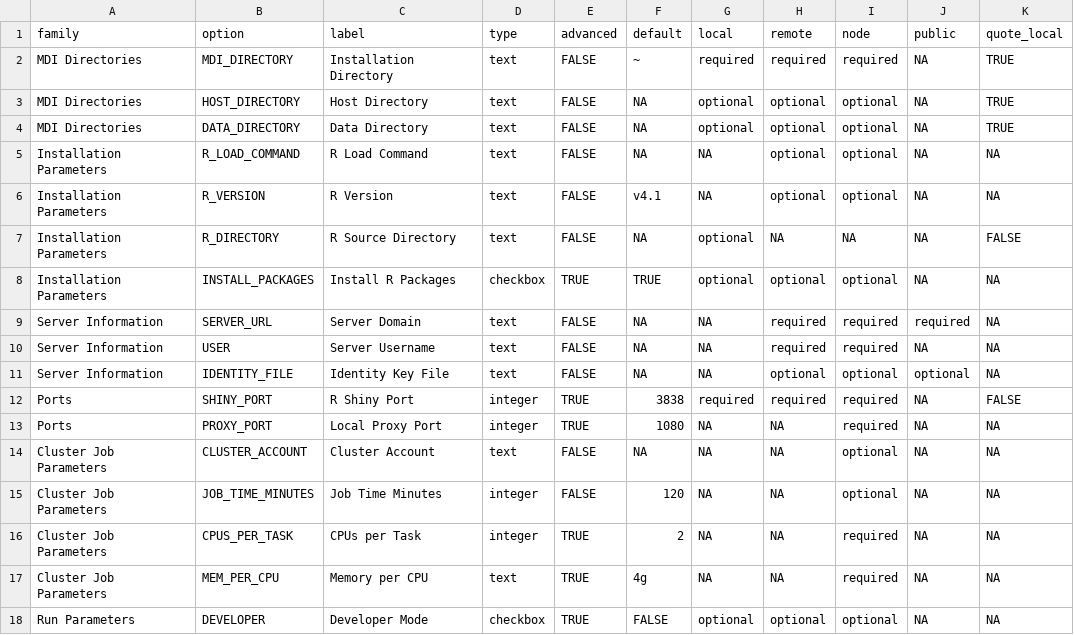
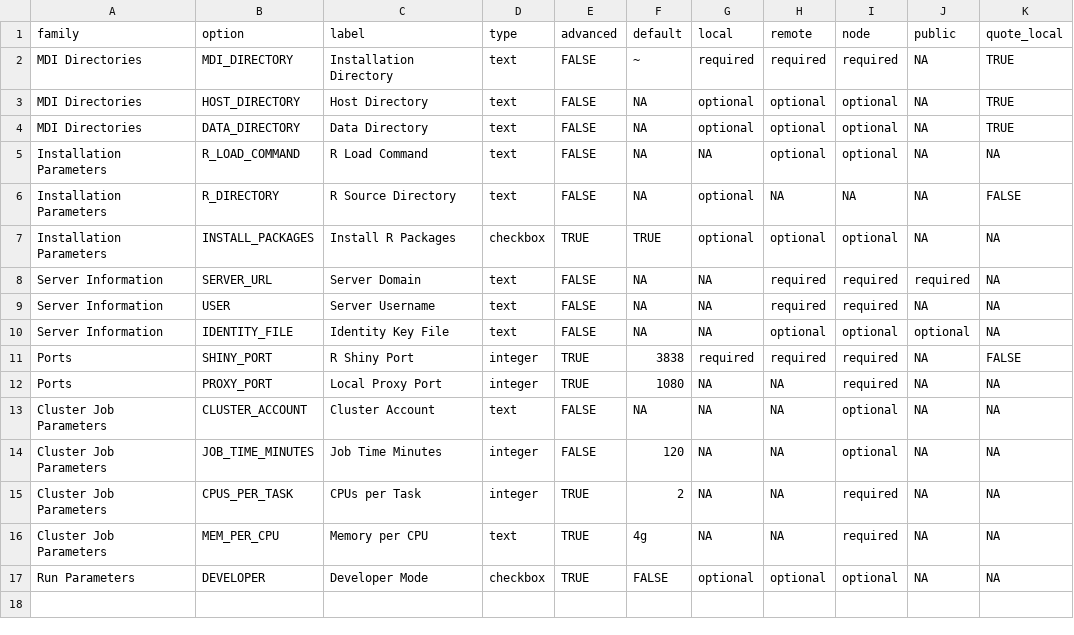
Before and after one commit to MiDataInt/mdi-script-generator, a CSV file: lib/options.csv, drawn as a sheet; the diff names each change by its address in the sheet, - before the commit and + after, or states it on an @@ line.

```diff
--- a/lib/options.csv
+++ b/lib/options.csv
-row 6: Installation Parameters | R_VERSION | R Version | text | FALSE | v4.1 | NA | optional | optional | NA | NA
```
Also changed, not shown: 7 other files.
